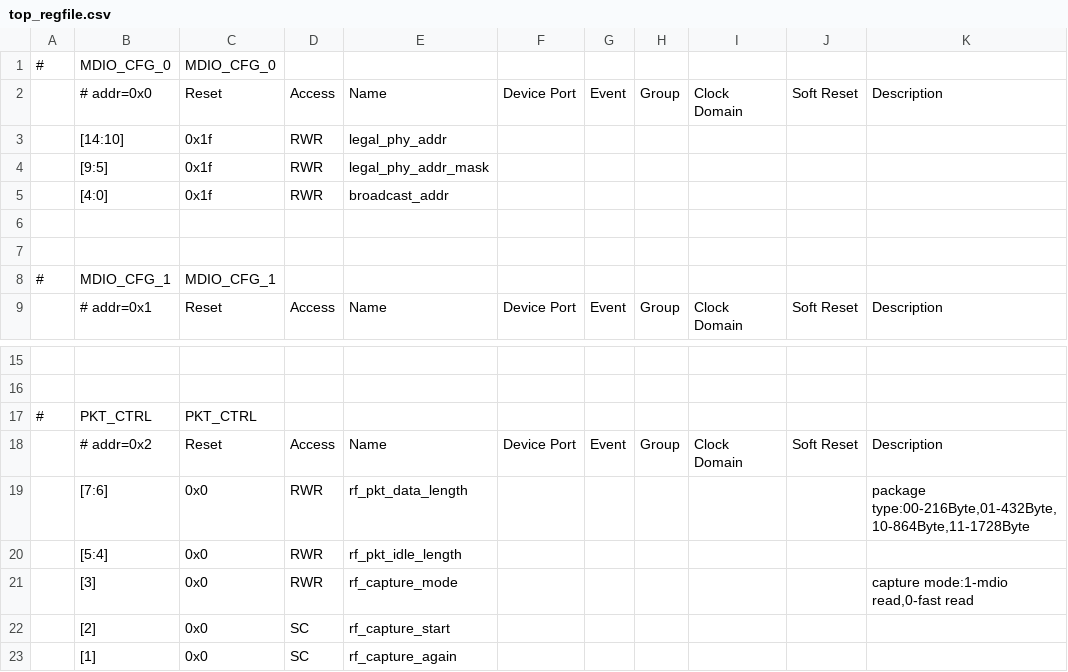
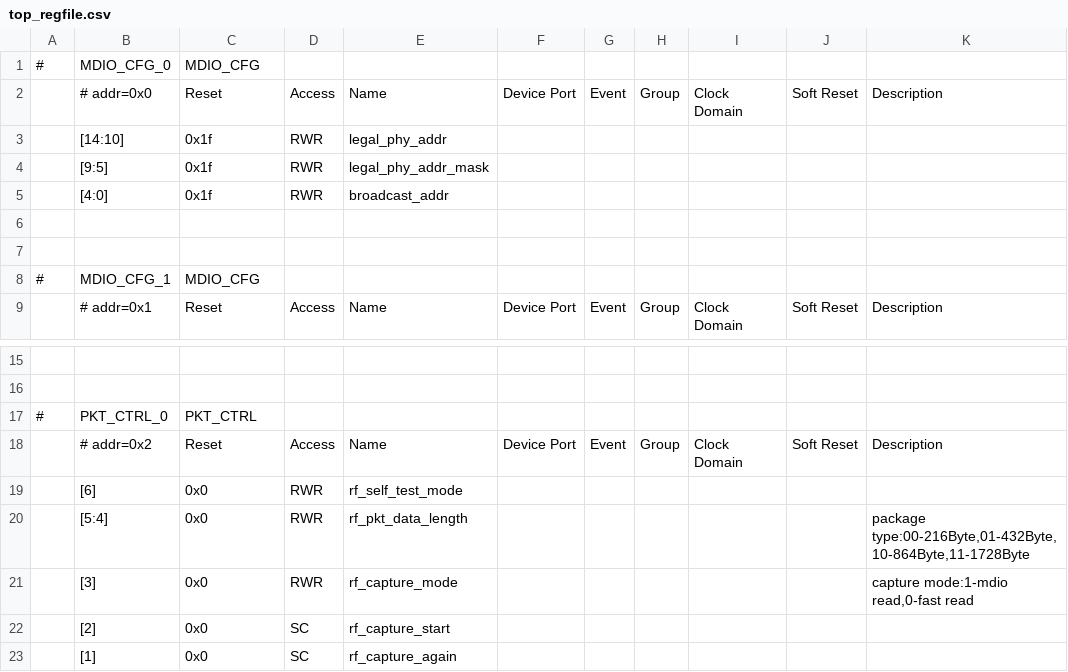
Before and after one commit to zlguo3937/adc_capture, a CSV file: doc/top_regfile.csv, drawn as a sheet; only a part is shown, gaps mark what is left out; the diff covers the shown part only.

```diff
--- a/doc/top_regfile.csv
+++ b/doc/top_regfile.csv
@@ -1,2 +1,2 @@
-#,MDIO_CFG_0,MDIO_CFG_0,,,,,,,,
+#,MDIO_CFG_0,MDIO_CFG,,,,,,,,
 ,# addr=0x0,Reset,Access,Name,Device Port,Event,Group,Clock Domain,Soft Reset,Description
@@ -7,3 +7,3 @@
 ,,,,,,,,,,
-#,MDIO_CFG_1,MDIO_CFG_1,,,,,,,,
+#,MDIO_CFG_1,MDIO_CFG,,,,,,,,
 ,# addr=0x1,Reset,Access,Name,Device Port,Event,Group,Clock Domain,Soft Reset,Description
@@ -16,6 +16,6 @@
 ,,,,,,,,,,
-#,PKT_CTRL,PKT_CTRL,,,,,,,,
+#,PKT_CTRL_0,PKT_CTRL,,,,,,,,
 ,# addr=0x2,Reset,Access,Name,Device Port,Event,Group,Clock Domain,Soft Reset,Description
-,[7:6],0x0,RWR,rf_pkt_data_length,,,,,,"package type:00-216Byte,01-432Byte,10-864Byte,11-1728Byte"
-,[5:4],0x0,RWR,rf_pkt_idle_length,,,,,,
+,[6],0x0,RWR,rf_self_test_mode,,,,,,
+,[5:4],0x0,RWR,rf_pkt_data_length,,,,,,"package type:00-216Byte,01-432Byte,10-864Byte,11-1728Byte"
 ,[3],0x0,RWR,rf_capture_mode,,,,,,"capture mode:1-mdio read,0-fast read"
```
Also changed, not shown: 26 added rows, 2 moved rows and 7 edited cells elsewhere in this file, 10 other files.
